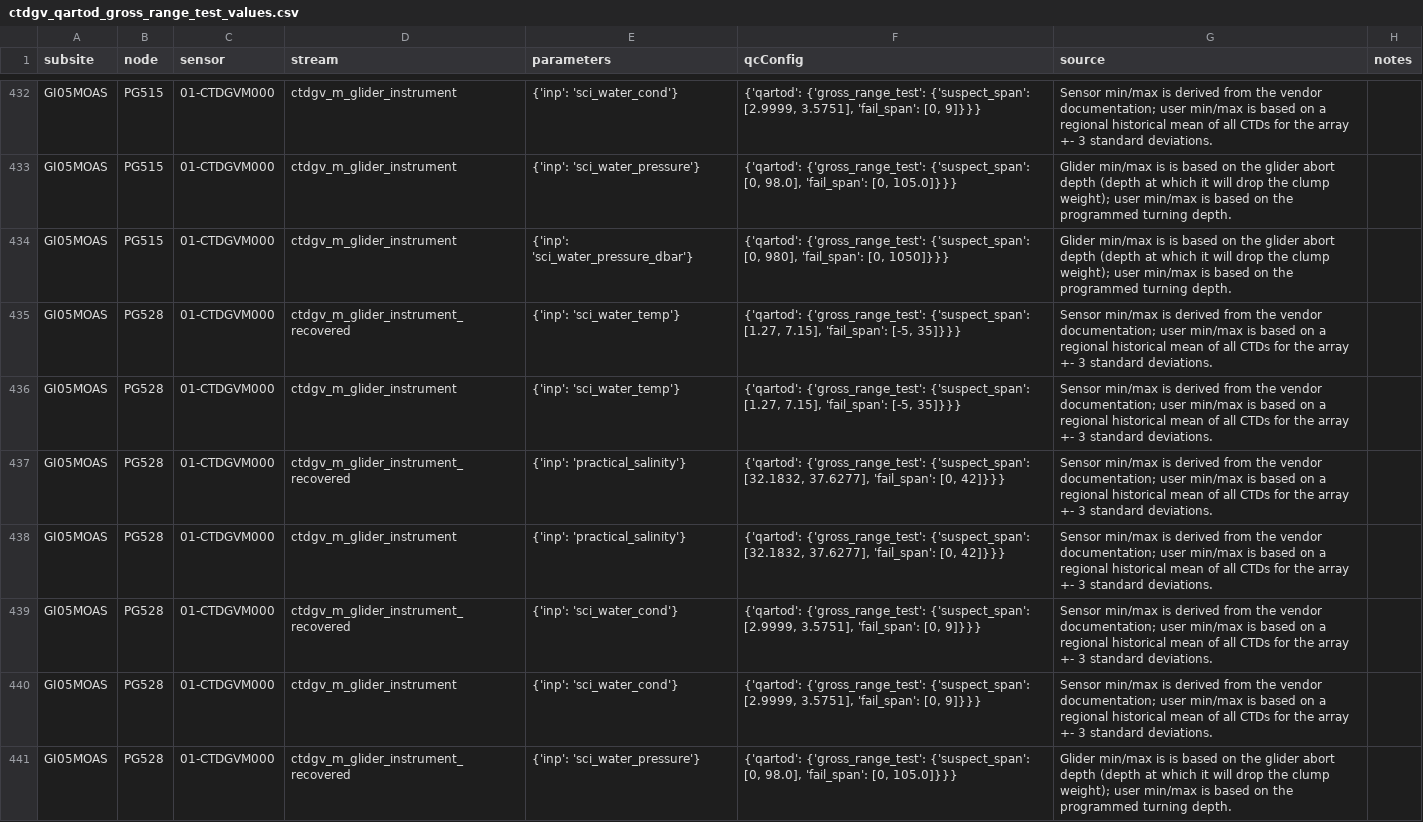
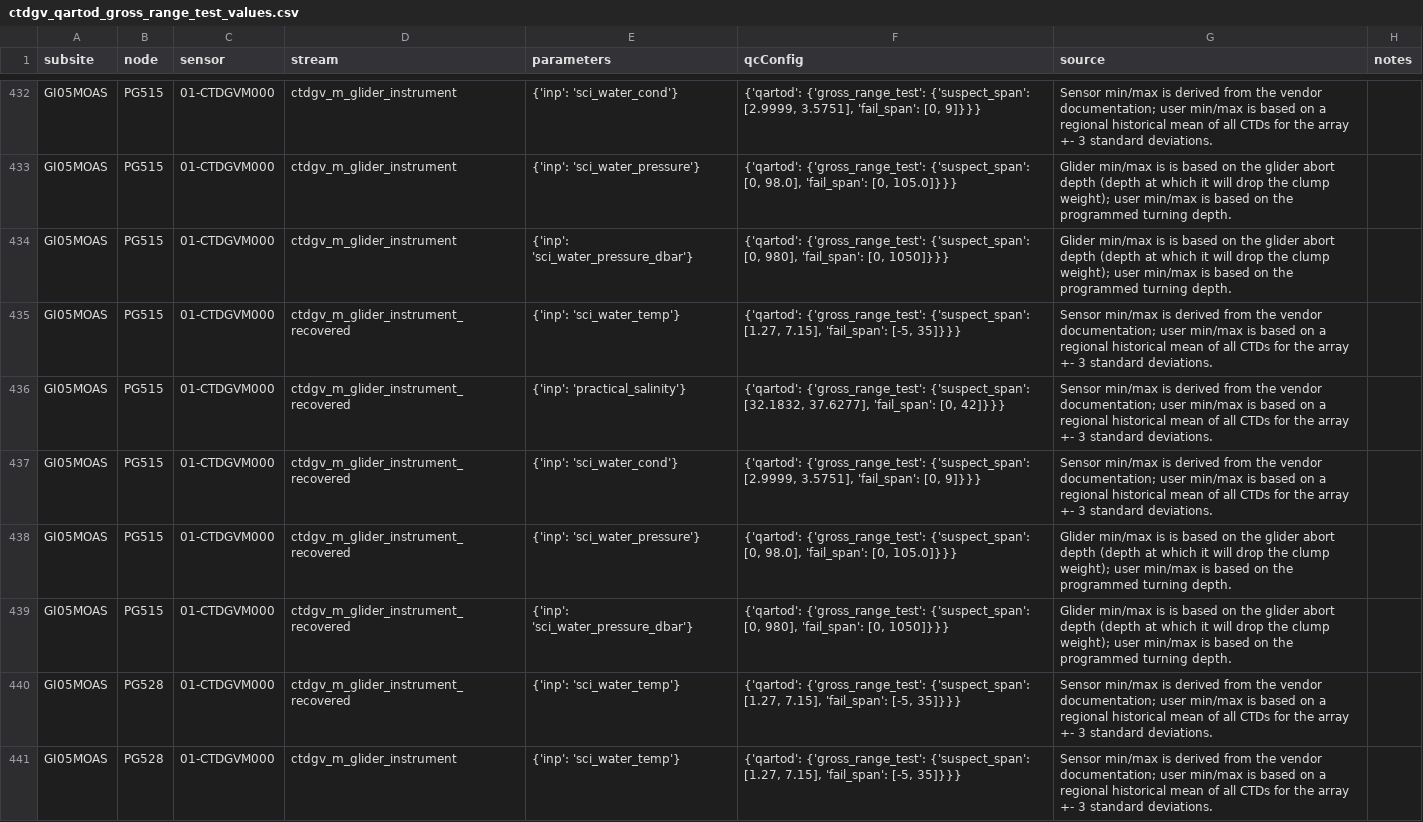
Before and after one commit to oceanobservatories/qc-lookup, a CSV file: qartod/ctdgv/ctdgv_qartod_gross_range_test_values.csv, drawn as a sheet; only a part is shown, gaps mark what is left out; the shorter side is filled out with more unchanged rows.

```diff
--- a/qartod/ctdgv/ctdgv_qartod_gross_range_test_values.csv
+++ b/qartod/ctdgv/ctdgv_qartod_gross_range_test_values.csv
@@ -434,2 +434,7 @@ GI05MOAS,PG515,01-CTDGVM000,ctdgv_m_glider_instrument,{'inp': 'sci_water_pressur
 GI05MOAS,PG515,01-CTDGVM000,ctdgv_m_glider_instrument,{'inp': 'sci_water_pressure_dbar'},"{'qartod': {'gross_range_test': {'suspect_span': [0, 980], 'fail_span': [0, 1050]}}}",Glider min/max is is based on the glider abort depth (depth at which it will drop the clump weight); user min/max is based on the programmed turning depth.,
+GI05MOAS,PG515,01-CTDGVM000,ctdgv_m_glider_instrument_recovered,{'inp': 'sci_water_temp'},"{'qartod': {'gross_range_test': {'suspect_span': [1.27, 7.15], 'fail_span': [-5, 35]}}}",Sensor min/max is derived from the vendor documentation; user min/max is based on a regional historical mean of all CTDs for the array +- 3 standard deviations.,
+GI05MOAS,PG515,01-CTDGVM000,ctdgv_m_glider_instrument_recovered,{'inp': 'practical_salinity'},"{'qartod': {'gross_range_test': {'suspect_span': [32.1832, 37.6277], 'fail_span': [0, 42]}}}",Sensor min/max is derived from the vendor documentation; user min/max is based on a regional historical mean of all CTDs for the array +- 3 standard deviations.,
+GI05MOAS,PG515,01-CTDGVM000,ctdgv_m_glider_instrument_recovered,{'inp': 'sci_water_cond'},"{'qartod': {'gross_range_test': {'suspect_span': [2.9999, 3.5751], 'fail_span': [0, 9]}}}",Sensor min/max is derived from the vendor documentation; user min/max is based on a regional historical mean of all CTDs for the array +- 3 standard deviations.,
+GI05MOAS,PG515,01-CTDGVM000,ctdgv_m_glider_instrument_recovered,{'inp': 'sci_water_pressure'},"{'qartod': {'gross_range_test': {'suspect_span': [0, 98.0], 'fail_span': [0, 105.0]}}}",Glider min/max is is based on the glider abort depth (depth at which it will drop the clump weight); user min/max is based on the programmed turning depth.,
+GI05MOAS,PG515,01-CTDGVM000,ctdgv_m_glider_instrument_recovered,{'inp': 'sci_water_pressure_dbar'},"{'qartod': {'gross_range_test': {'suspect_span': [0, 980], 'fail_span': [0, 1050]}}}",Glider min/max is is based on the glider abort depth (depth at which it will drop the clump weight); user min/max is based on the programmed turning depth.,
 GI05MOAS,PG528,01-CTDGVM000,ctdgv_m_glider_instrument_recovered,{'inp': 'sci_water_temp'},"{'qartod': {'gross_range_test': {'suspect_span': [1.27, 7.15], 'fail_span': [-5, 35]}}}",Sensor min/max is derived from the vendor documentation; user min/max is based on a regional historical mean of all CTDs for the array +- 3 standard deviations.,
```
Also changed, not shown: qartod/ctdgv/ctdgv_qartod_flat_line_test_values.csv.
